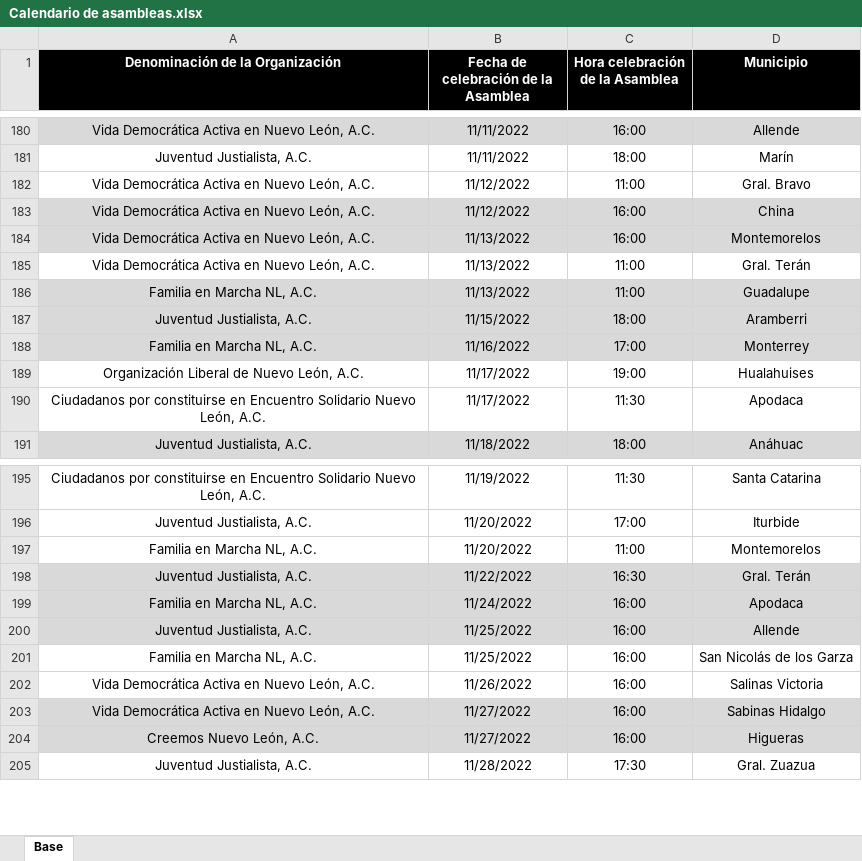
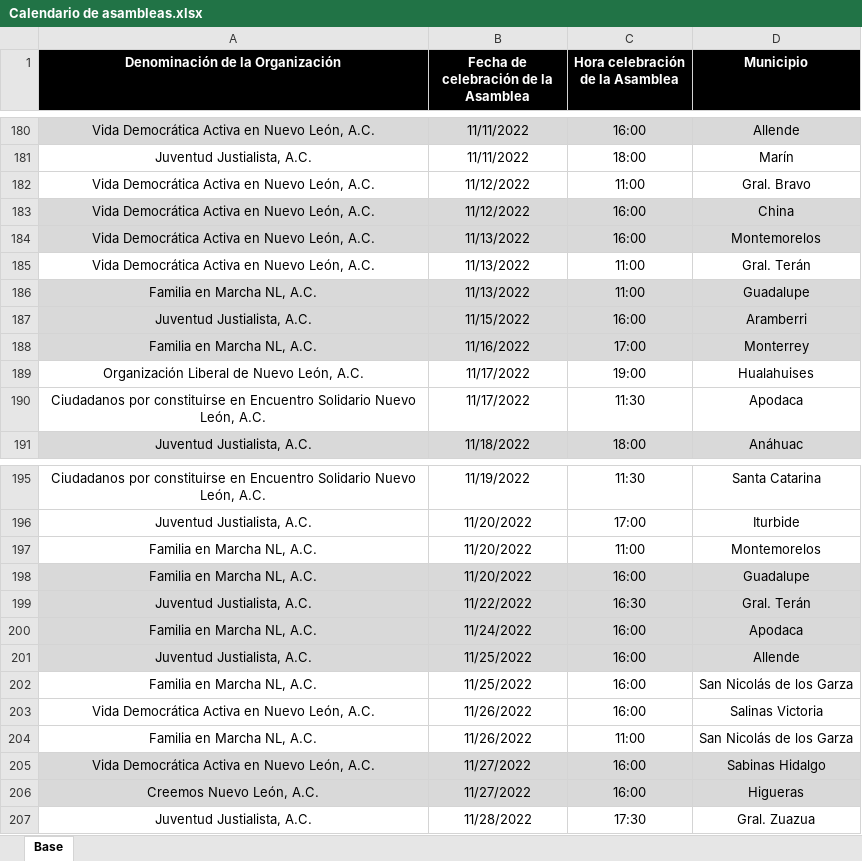
Before and after one commit to RitoCruz12/CalendarioDeAsambleas, an Excel workbook: Calendario de asambleas.xlsx, sheet Base, drawn as a sheet; only a part is shown, gaps mark what is left out; values as stored, in another font and other column widths than the file's, no borders; conditional formats not drawn; the diff names each change by its address in the sheet, - before the commit and + after, or states it on an @@ line.

Commit message:
assembly update 69

```diff
--- a/Calendario de asambleas.xlsx (sheet Base)
+++ b/Calendario de asambleas.xlsx (sheet Base)
-C187 (Hora celebración de la Asamblea): 18:00
+C187 (Hora celebración de la Asamblea): 16:00
+row 198: Familia en Marcha NL, A.C. | 11/20/2022 | 16:00 | Guadalupe
+row 204: Familia en Marcha NL, A.C. | 11/26/2022 | 11:00 | San Nicolás de los Garza
```
